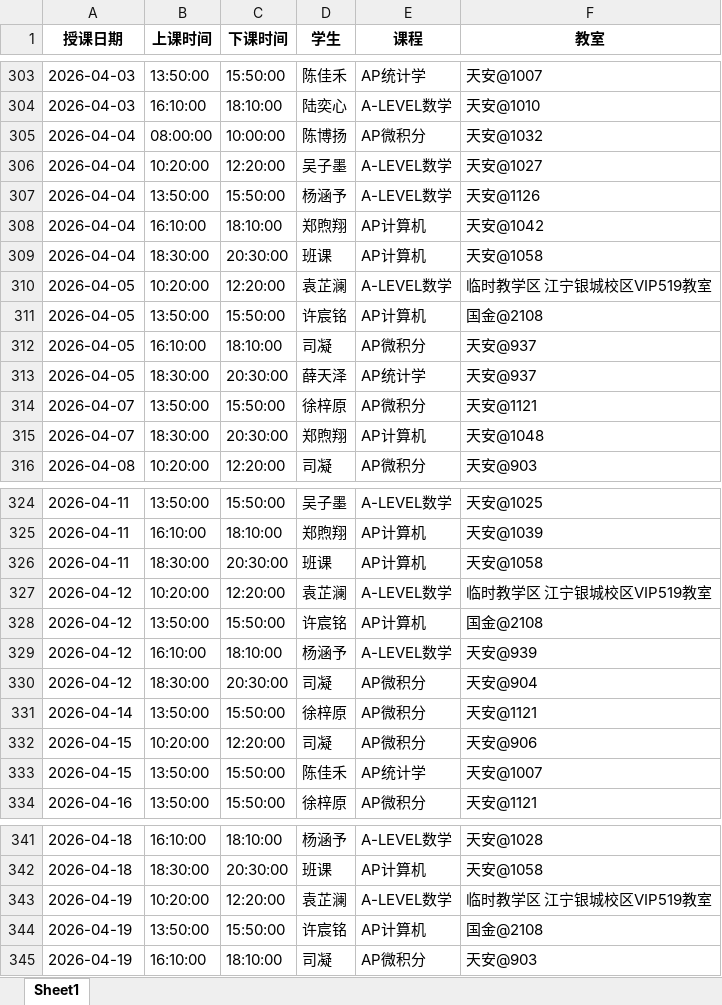
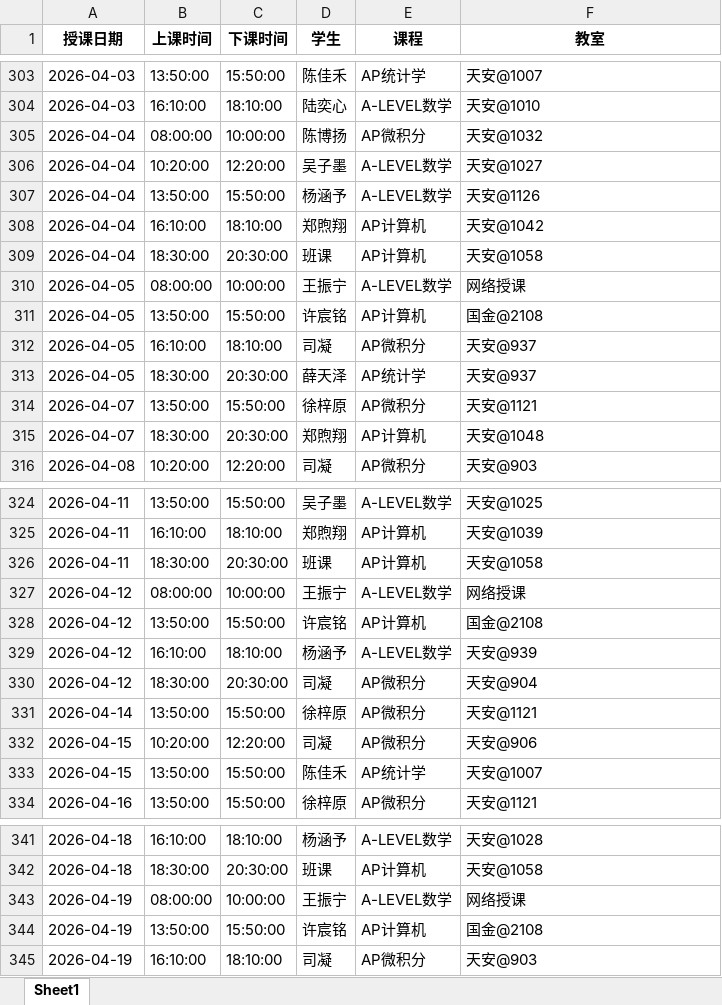
Before and after one commit to xiulikun/course-schedule, an Excel workbook: 彼岸课程.xlsx, sheet Sheet1, drawn as a sheet; only a part is shown, gaps mark what is left out; values as stored, in another font and other column widths than the file's, no borders; the diff covers the shown part only; the diff names each change by its address in the sheet, - before the commit and + after, or states it on an @@ line.

```diff
--- a/彼岸课程.xlsx (sheet Sheet1)
+++ b/彼岸课程.xlsx (sheet Sheet1)
-B310 (上课时间): 10:20:00
+B310 (上课时间): 08:00:00
-C310 (下课时间): 12:20:00
+C310 (下课时间): 10:00:00
-D310 (学生): 袁芷澜
+D310 (学生): 王振宁
-F310 (教室): 临时教学区 江宁银城校区VIP519教室
+F310 (教室): 网络授课
-B327 (上课时间): 10:20:00
+B327 (上课时间): 08:00:00
-C327 (下课时间): 12:20:00
+C327 (下课时间): 10:00:00
-D327 (学生): 袁芷澜
+D327 (学生): 王振宁
-F327 (教室): 临时教学区 江宁银城校区VIP519教室
+F327 (教室): 网络授课
-B343 (上课时间): 10:20:00
+B343 (上课时间): 08:00:00
-C343 (下课时间): 12:20:00
+C343 (下课时间): 10:00:00
-D343 (学生): 袁芷澜
+D343 (学生): 王振宁
-F343 (教室): 临时教学区 江宁银城校区VIP519教室
+F343 (教室): 网络授课
```
Also changed, not shown: 1 added row, 4 removed rows and 4 edited cells elsewhere in this sheet.
